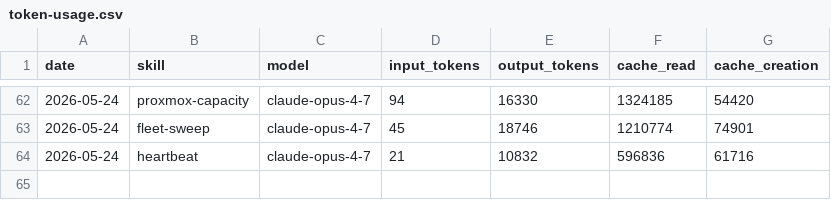
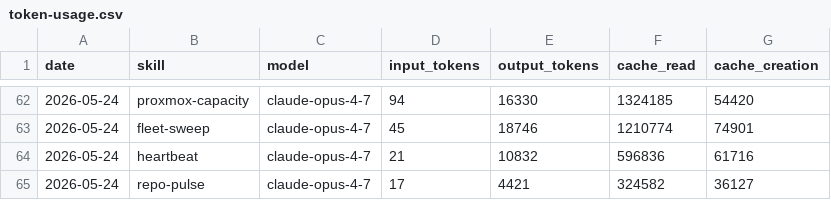
Before and after one commit to ashneil12/aeon, a CSV file: memory/token-usage.csv, drawn as a sheet; only a part is shown, gaps mark what is left out.

Commit message:
chore(repo-pulse): auto-commit 2026-05-24

```diff
--- a/memory/token-usage.csv
+++ b/memory/token-usage.csv
@@ -64 +64,2 @@ date,skill,model,input_tokens,output_tokens,cache_read,cache_creation
 2026-05-24,heartbeat,claude-opus-4-7,21,10832,596836,61716
+2026-05-24,repo-pulse,claude-opus-4-7,17,4421,324582,36127
```
Also changed, not shown: 2 other files.
